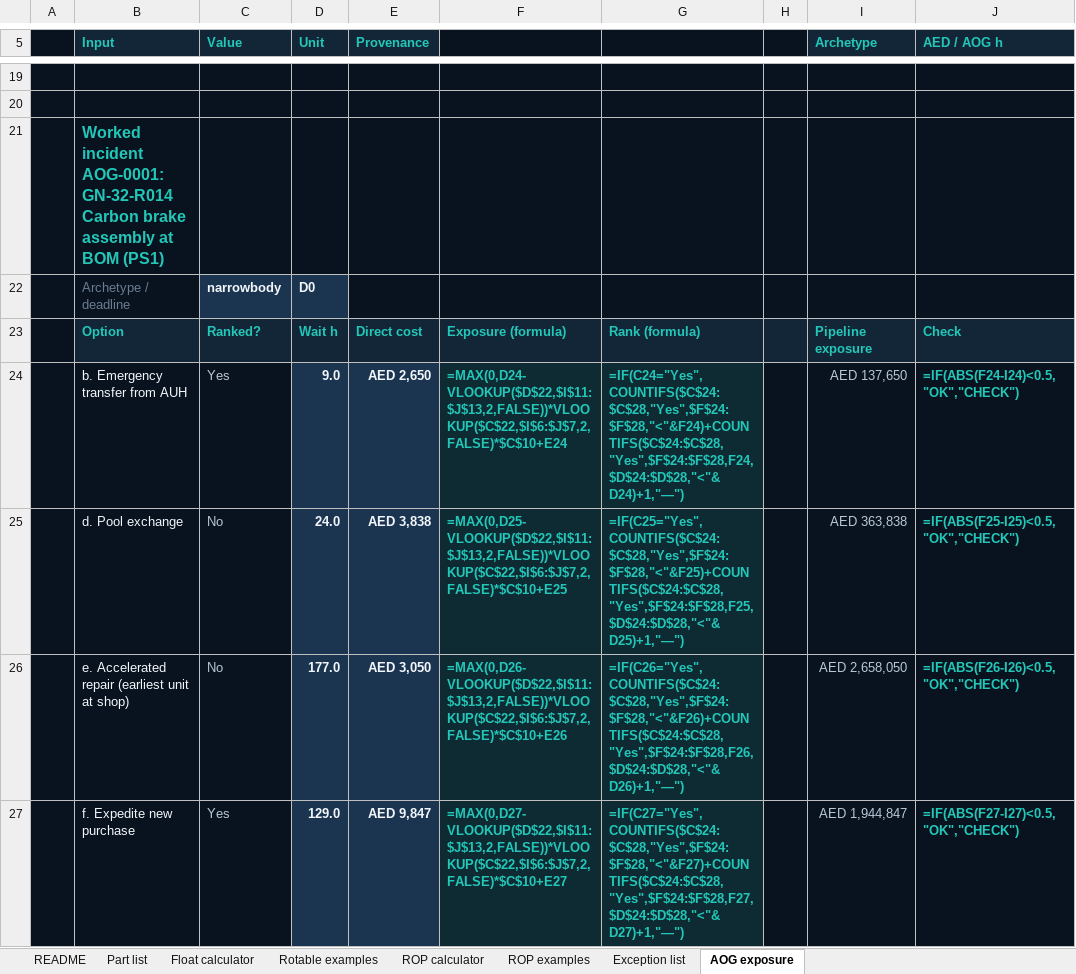
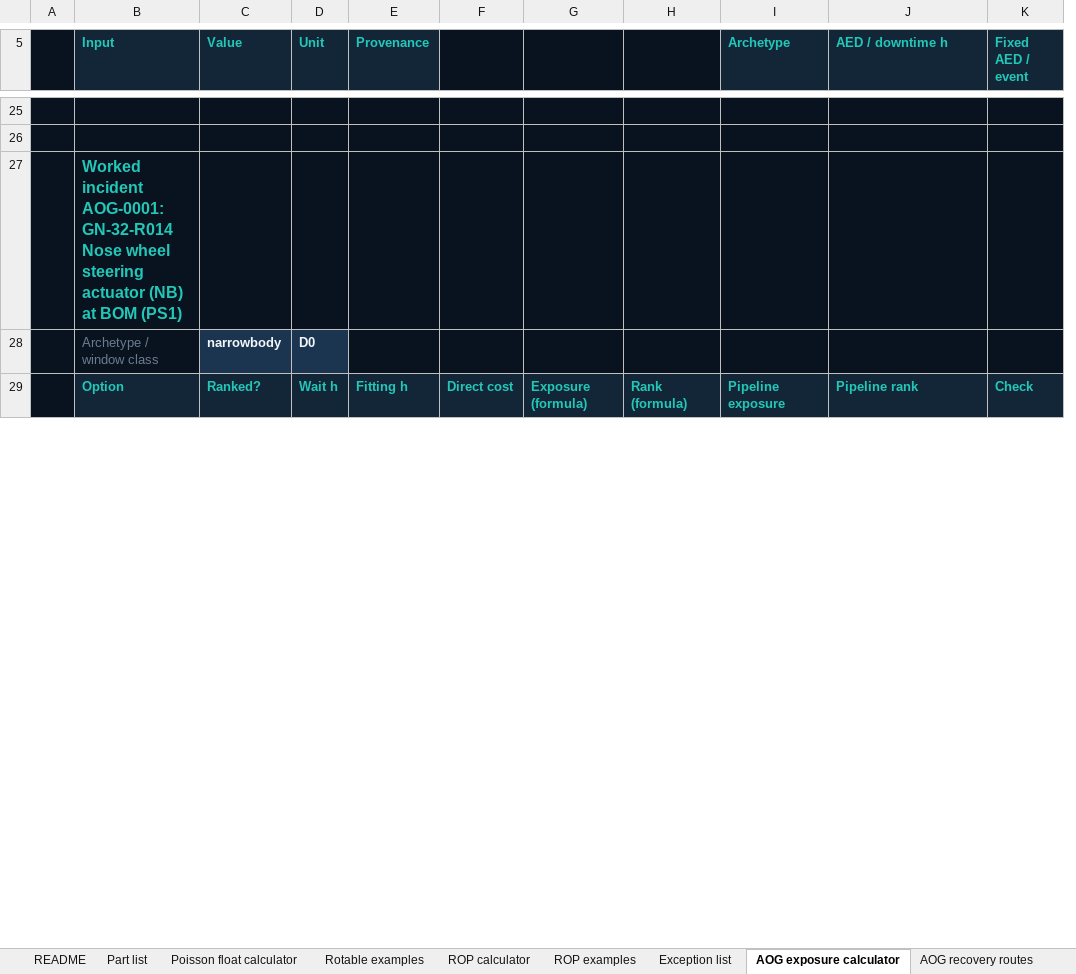
Before and after one commit to akashgajjar07-hue/grounded-no-more, an Excel workbook: docs/downloads/grounded_no_more_planner_workbook.xlsx, sheet AOG exposure calculator, drawn as a sheet; only a part is shown, gaps mark what is left out; values as stored, in another font and other column widths than the file's, no borders; formulas without a stored value are shown as written; conditional formats not drawn; removed rows and columns are numbered as before the commit, all else as after; the diff covers the shown part only; the diff names each change by its address in the sheet, - before the commit and + after, or states it on an @@ line.

Commit message:
v2 regeneration: planner workbook (9 sheets, live formulas verified) + 3 executed notebooks; notebook generators kept in scripts/notebooks

```diff
--- a/docs/downloads/grounded_no_more_planner_workbook.xlsx (sheet AOG exposure calculator)
+++ b/docs/downloads/grounded_no_more_planner_workbook.xlsx (sheet AOG exposure calculator)
-sheet tab: Float calculator
+sheet tab: Poisson float calculator
-sheet tab: AOG exposure
+sheet tab: AOG exposure calculator
+sheet tab: AOG recovery routes
-column F, row 23: Exposure (formula)
-column G, row 23: Rank (formula)
-column H, empty
+column F, row 29: Direct cost
+column G, row 29: Exposure (formula)
+column H, row 29: Rank (formula)
+column K (Fixed AED / event), row 29: Check
-J5: AED / AOG h
+J5: AED / downtime h
-B27 (Input): …AOG-0001: GN-32-R014 Carbon brake assembly at BOM…
+B27 (Input): …AOG-0001: GN-32-R014 Nose wheel steering actuator (NB) at BOM…
-B28 (Input): Archetype / deadline
+B28 (Input): Archetype / window class
-E29 (Provenance): Direct cost
+E29 (Provenance): Fitting h
-J29 (AED / downtime h): Check
+J29 (AED / downtime h): Pipeline rank
-row 24:  | b. Emergency transfer from AUH | Yes | 9.0 | AED 2,650 | =MAX(0,D24-VLOOKUP($D$22,$I$11:$J$13,2,FALSE))*VLOOKUP($C$22,$I$6:$J$7,2,FALSE)*$C$10+E24 | =IF(C24="Yes",COUNTIFS($C$24:$C$28,"Yes",$F$24:$F$28,"<"&F24)+COUNTIFS($C$24:$C$28,"Yes",$F$24:$F$28,F24,$D$24:$D$28,"<"&D24)+1,"—") |  | AED 137,650 | =IF(ABS(F24-I24)<0.5,"OK","CHECK")
-row 25:  | d. Pool exchange | No | 24.0 | AED 3,838 | =MAX(0,D25-VLOOKUP($D$22,$I$11:$J$13,2,FALSE))*VLOOKUP($C$22,$I$6:$J$7,2,FALSE)*$C$10+E25 | =IF(C25="Yes",COUNTIFS($C$24:$C$28,"Yes",$F$24:$F$28,"<"&F25)+COUNTIFS($C$24:$C$28,"Yes",$F$24:$F$28,F25,$D$24:$D$28,"<"&D25)+1,"—") |  | AED 363,838 | =IF(ABS(F25-I25)<0.5,"OK","CHECK")
-row 26:  | e. Accelerated repair (earliest unit at shop) | No | 177.0 | AED 3,050 | =MAX(0,D26-VLOOKUP($D$22,$I$11:$J$13,2,FALSE))*VLOOKUP($C$22,$I$6:$J$7,2,FALSE)*$C$10+E26 | =IF(C26="Yes",COUNTIFS($C$24:$C$28,"Yes",$F$24:$F$28,"<"&F26)+COUNTIFS($C$24:$C$28,"Yes",$F$24:$F$28,F26,$D$24:$D$28,"<"&D26)+1,"—") |  | AED 2,658,050 | =IF(ABS(F26-I26)<0.5,"OK","CHECK")
-row 27:  | f. Expedite new purchase | Yes | 129.0 | AED 9,847 | =MAX(0,D27-VLOOKUP($D$22,$I$11:$J$13,2,FALSE))*VLOOKUP($C$22,$I$6:$J$7,2,FALSE)*$C$10+E27 | =IF(C27="Yes",COUNTIFS($C$24:$C$28,"Yes",$F$24:$F$28,"<"&F27)+COUNTIFS($C$24:$C$28,"Yes",$F$24:$F$28,F27,$D$24:$D$28,"<"&D27)+1,"—") |  | AED 1,944,847 | =IF(ABS(F27-I27)<0.5,"OK","CHECK")
```
Also changed, not shown: 22 added rows, 11 removed rows, 18 edited cells and cell formats elsewhere in this sheet, sheet Part list, sheet ROP examples, sheet Rotable examples, sheet Exception list, sheet Poisson float calculator, sheet README, 1 more sheet, charts or pictures, excel/grounded_no_more_planner_workbook.xlsx, 11 other files.
